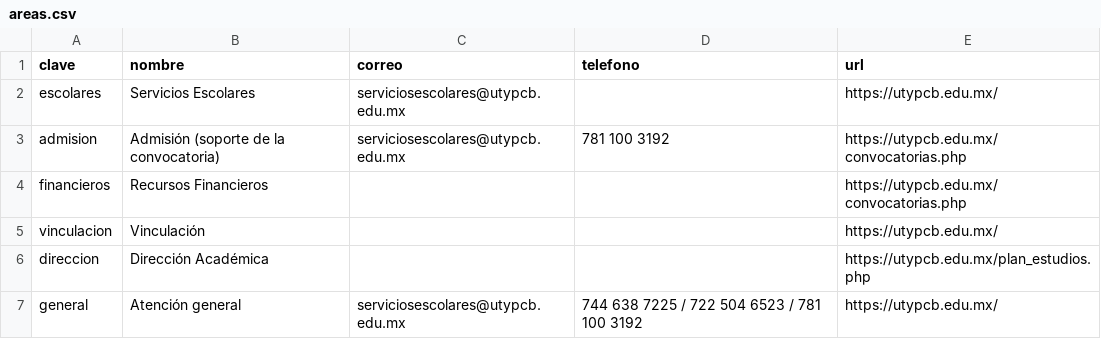
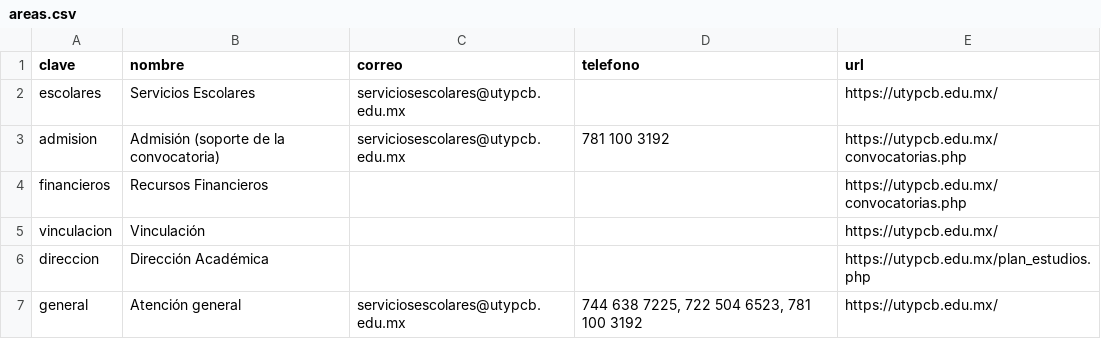
Before and after one commit to victorbau2387-ctrl/buscador-utypcb, a CSV file: conocimiento/areas.csv, drawn as a sheet.

Commit message:
Ajustes tras integrar la base de conocimiento real
- Indice: desempate por BM25 antes de recortar a 1.0 y claves numéricas ("2026") sin warning
- Pruebas: Enfermería es 'próximamente' (tiene su propia pregunta); el ejemplo de no ofertada es Medicina;
  la consulta ambigua de prueba pasa a 'fecha' (con el léxico nuevo 'examen' ya apunta al examen de admisión)
- areas.csv: teléfonos de atención general dentro del límite de 40 caracteres
- Widget: un enlace tel: por cada número cuando el área publica varios
- config.example.php: contacto general apunta a la portada (contacto.php da 404)

```diff
--- a/conocimiento/areas.csv
+++ b/conocimiento/areas.csv
@@ -6,2 +6,2 @@ vinculacion,Vinculación,,,https://utypcb.edu.mx/
 direccion,Dirección Académica,,,https://utypcb.edu.mx/plan_estudios.php
-general,Atención general,serviciosescolares@utypcb.edu.mx,744 638 7225 / 722 504 6523 / 781 100 3192,https://utypcb.edu.mx/
+general,Atención general,serviciosescolares@utypcb.edu.mx,"744 638 7225, 722 504 6523, 781 100 3192",https://utypcb.edu.mx/
```
Also changed, not shown: 15 other files.
